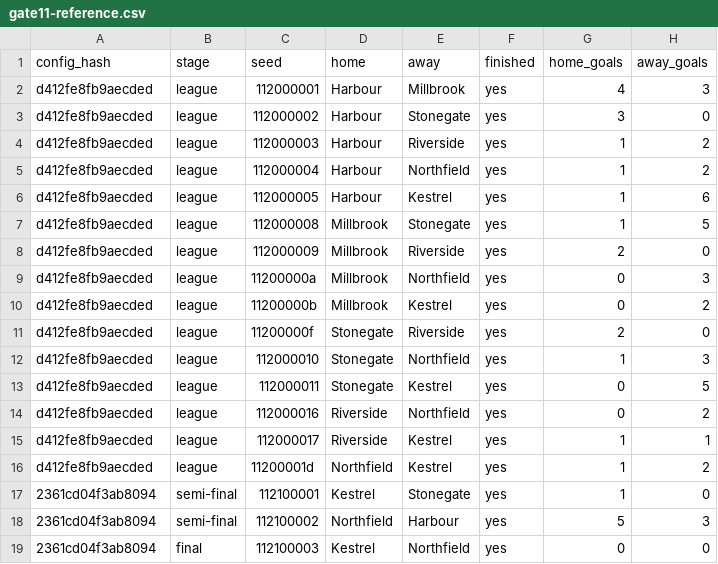
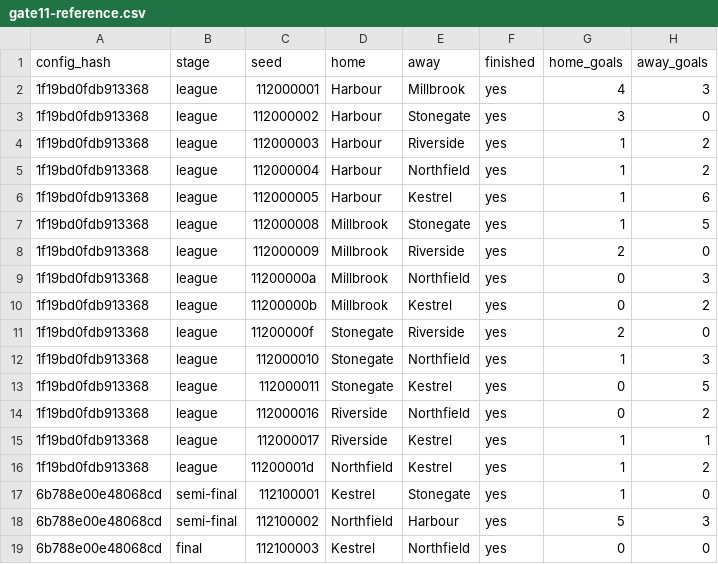
Before and after one commit to enkeldesign/eleven, a CSV file: docs/simulation/gate11-reference.csv, drawn as a sheet; only a part is shown; the diff names each change by its address in the sheet, - before the commit and + after, or states it on an @@ line.

```diff
--- a/docs/simulation/gate11-reference.csv
+++ b/docs/simulation/gate11-reference.csv
-A2:A16 (config_hash): d412fe8fb9aecded
+A2:A16 (config_hash): 1f19bd0fdb913368
-A17:A19 (config_hash): 2361cd04f3ab8094
+A17:A19 (config_hash): 6b788e00e48068cd
```
Also changed, not shown: docs/simulation/formation-reference.csv, docs/simulation/free-pass-reference.csv, 21 other files.
